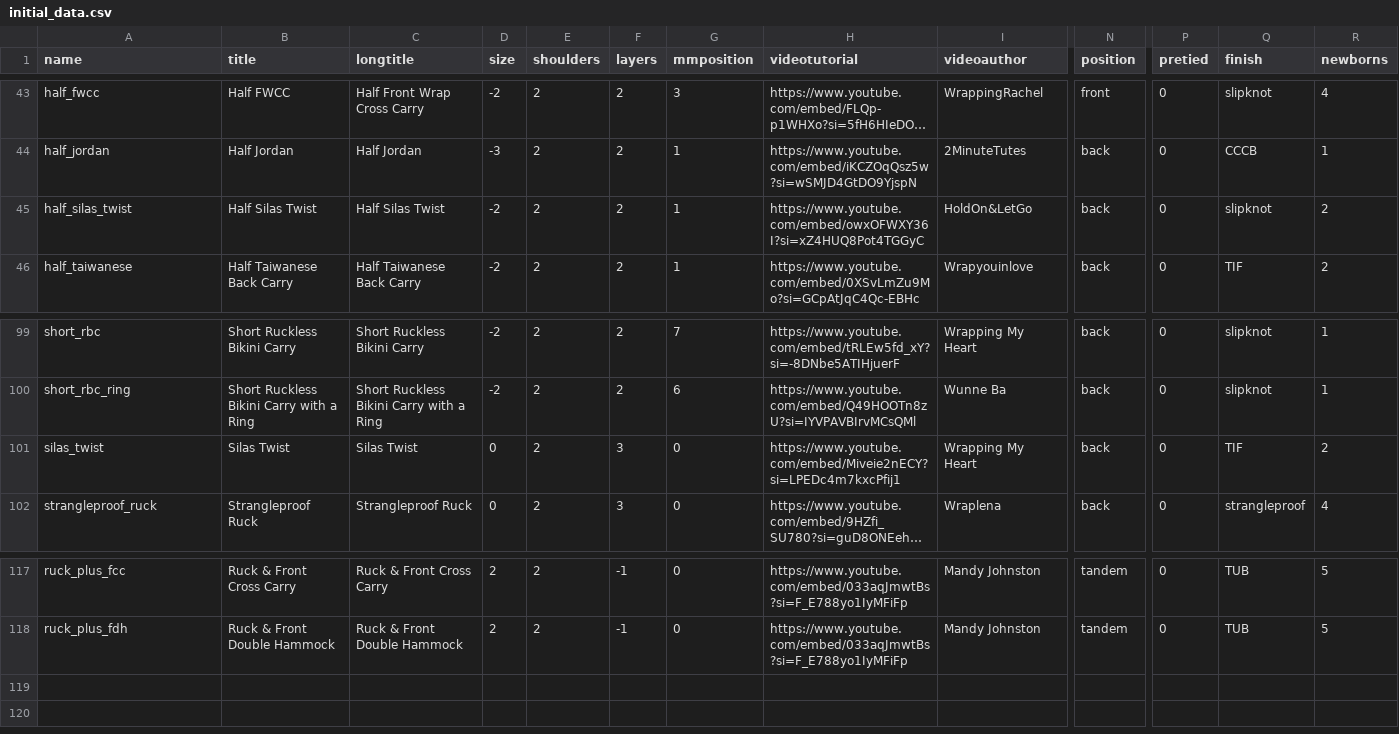
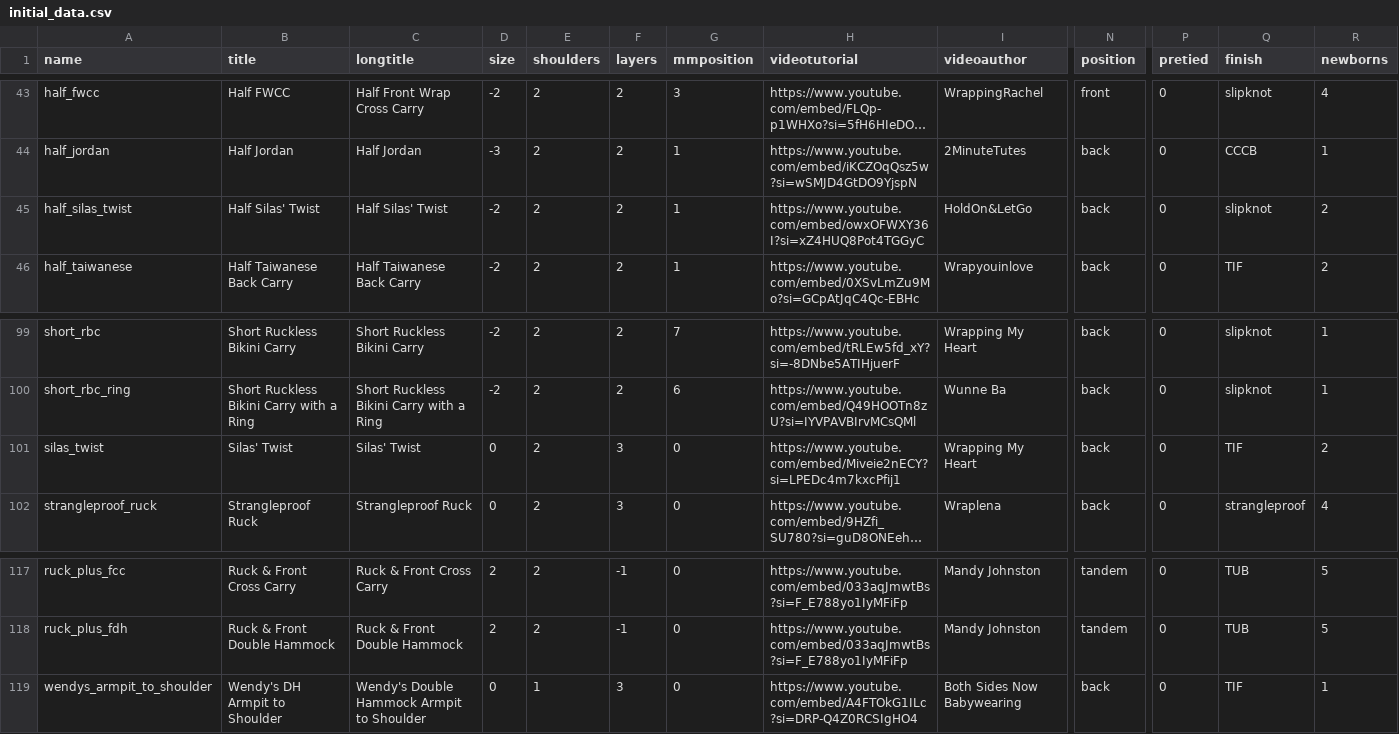
Before and after one commit to paulafernalia/the-wrapping-gallery, a CSV file: wrapping/initial_data.csv, drawn as a sheet; only a part is shown, gaps mark what is left out; long unchanged cells end in …; rows hold the shown columns only; the diff names each change by its address in the sheet, - before the commit and + after, or states it on an @@ line.

Commit message:
Edit carry data

```diff
--- a/wrapping/initial_data.csv
+++ b/wrapping/initial_data.csv
-B45 (title): Half Silas Twist
+B45 (title): Half Silas' Twist
-C45 (longtitle): Half Silas Twist
+C45 (longtitle): Half Silas' Twist
-B101 (title): Silas Twist
+B101 (title): Silas' Twist
-C101 (longtitle): Silas Twist
+C101 (longtitle): Silas' Twist
+row 119: wendys_armpit_to_shoulder | Wendy's DH Armpit to Shoulder | Wendy's Double Hammock Armpit to Shoulder | 0 | 1 | 3 | 0 | https://www.youtube.com/embed/A4FTOkG1ILc?si=DRP-Q4Z0RCSIgHO4 | Both Sides Now Babywearing | back | 0 | TIF | 1
```
